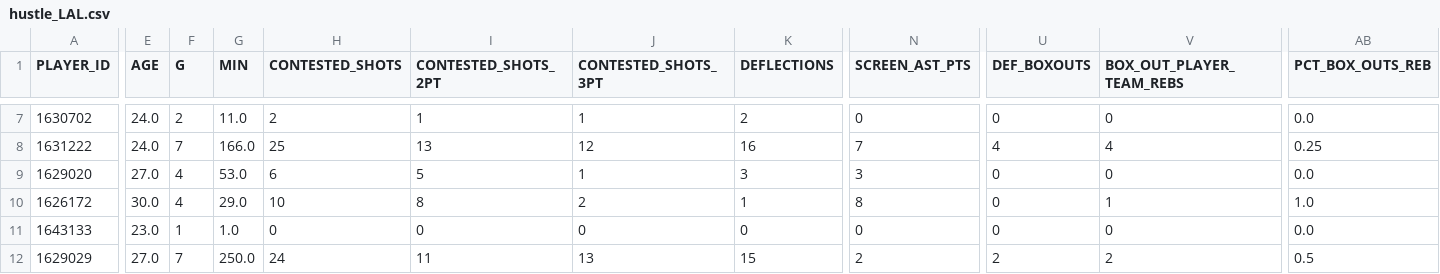
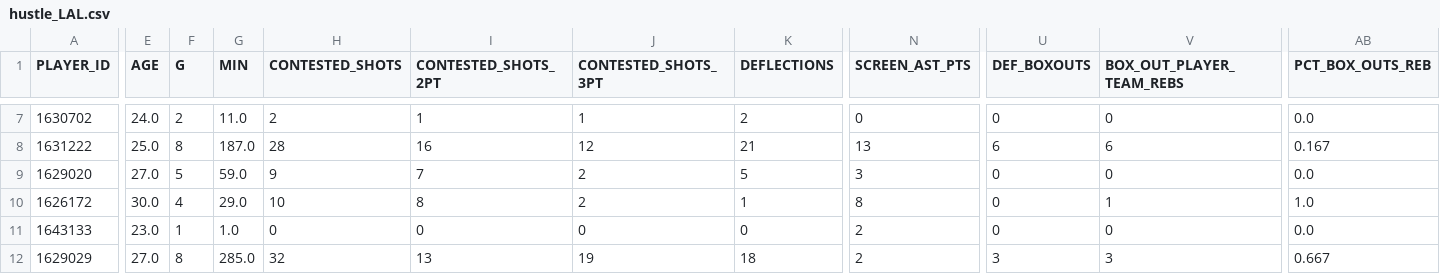
Before and after one commit to Stots714/lakers-tracker, a CSV file: data/nba/hustle_LAL.csv, drawn as a sheet; only a part is shown, gaps mark what is left out; the diff covers the shown part only; the diff names each change by its address in the sheet, - before the commit and + after, or states it on an @@ line.

```diff
--- a/data/nba/hustle_LAL.csv
+++ b/data/nba/hustle_LAL.csv
-E8 (AGE): 24.0
+E8 (AGE): 25.0
-F8 (G): 7
+F8 (G): 8
-G8 (MIN): 166.0
+G8 (MIN): 187.0
-H8 (CONTESTED_SHOTS): 25
+H8 (CONTESTED_SHOTS): 28
-I8 (CONTESTED_SHOTS_2PT): 13
+I8 (CONTESTED_SHOTS_2PT): 16
-K8 (DEFLECTIONS): 16
+K8 (DEFLECTIONS): 21
-N8 (SCREEN_AST_PTS): 7
+N8 (SCREEN_AST_PTS): 13
-U8 (DEF_BOXOUTS): 4
+U8 (DEF_BOXOUTS): 6
-V8 (BOX_OUT_PLAYER_TEAM_REBS): 4
+V8 (BOX_OUT_PLAYER_TEAM_REBS): 6
-AB8 (PCT_BOX_OUTS_REB): 0.25
+AB8 (PCT_BOX_OUTS_REB): 0.167
-F9 (G): 4
+F9 (G): 5
-G9 (MIN): 53.0
+G9 (MIN): 59.0
-H9 (CONTESTED_SHOTS): 6
+H9 (CONTESTED_SHOTS): 9
-I9 (CONTESTED_SHOTS_2PT): 5
+I9 (CONTESTED_SHOTS_2PT): 7
-J9 (CONTESTED_SHOTS_3PT): 1
+J9 (CONTESTED_SHOTS_3PT): 2
-K9 (DEFLECTIONS): 3
+K9 (DEFLECTIONS): 5
-N11 (SCREEN_AST_PTS): 0
+N11 (SCREEN_AST_PTS): 2
-F12 (G): 7
+F12 (G): 8
-G12 (MIN): 250.0
+G12 (MIN): 285.0
-H12 (CONTESTED_SHOTS): 24
+H12 (CONTESTED_SHOTS): 32
-I12 (CONTESTED_SHOTS_2PT): 11
+I12 (CONTESTED_SHOTS_2PT): 13
-J12 (CONTESTED_SHOTS_3PT): 13
+J12 (CONTESTED_SHOTS_3PT): 19
-K12 (DEFLECTIONS): 15
+K12 (DEFLECTIONS): 18
-U12 (DEF_BOXOUTS): 2
+U12 (DEF_BOXOUTS): 3
-V12 (BOX_OUT_PLAYER_TEAM_REBS): 2
+V12 (BOX_OUT_PLAYER_TEAM_REBS): 3
-AB12 (PCT_BOX_OUTS_REB): 0.5
+AB12 (PCT_BOX_OUTS_REB): 0.667
```
Also changed, not shown: 80 edited cells elsewhere in this file, data/nba/games_LAL.csv, data/nba/league_quarters.csv, 38 other files.
